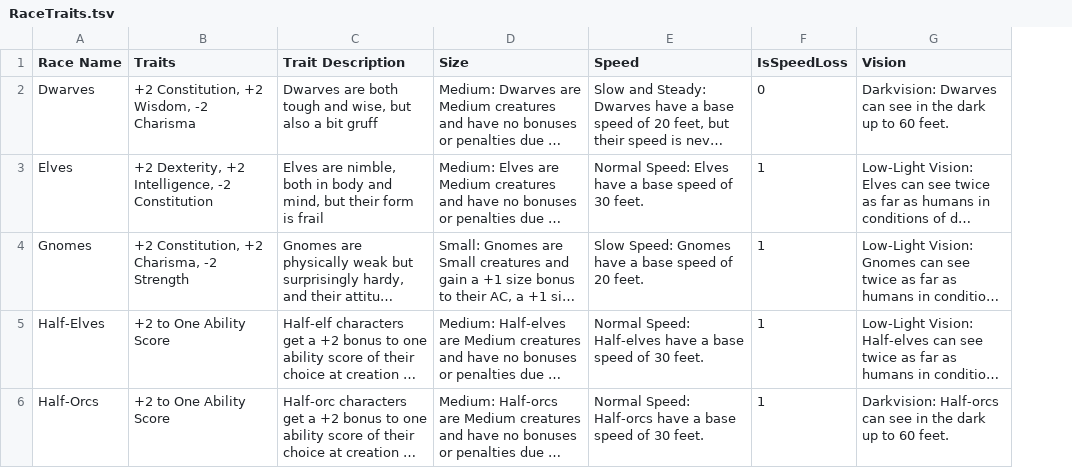
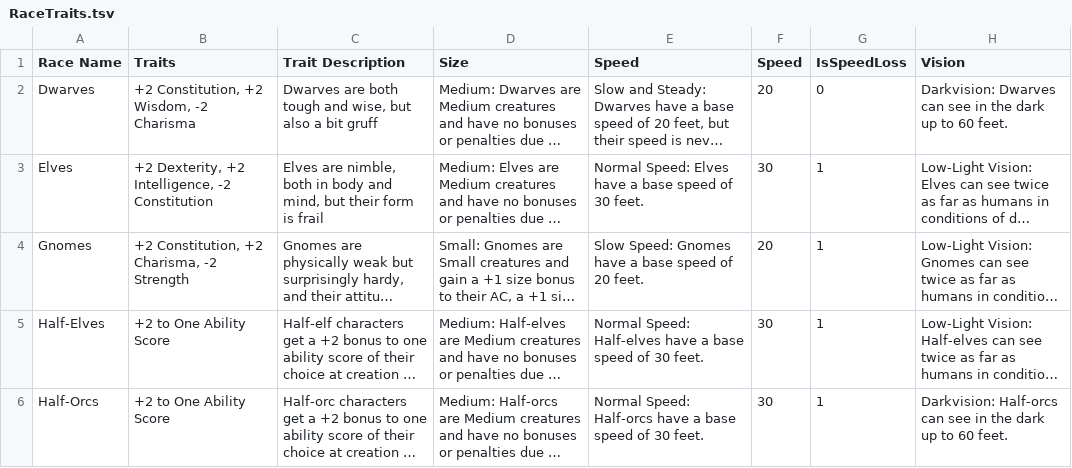
Before and after one commit to RealStandardStudios/PathfinderDataEditor, a TSV file: data/RaceTraits.tsv, drawn as a sheet; only a part is shown; long unchanged cells end in …; the diff covers the shown part only; the diff names each change by its address in the sheet, - before the commit and + after, or states it on an @@ line.

Commit message:
changed like one thing on races

```diff
--- a/data/RaceTraits.tsv
+++ b/data/RaceTraits.tsv
+column F (Speed), rows 2-6: 20 | 30 | 20 | 30 | 30
```
Also changed, not shown: 9 edited cells elsewhere in this file, 1 other file.
